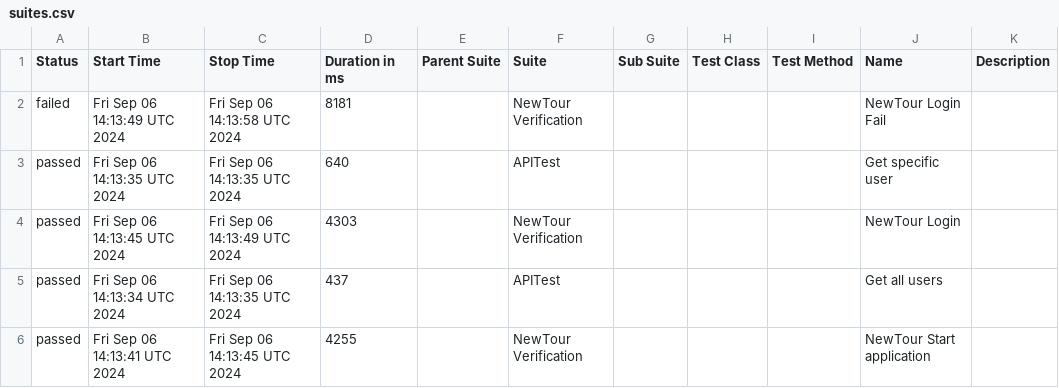
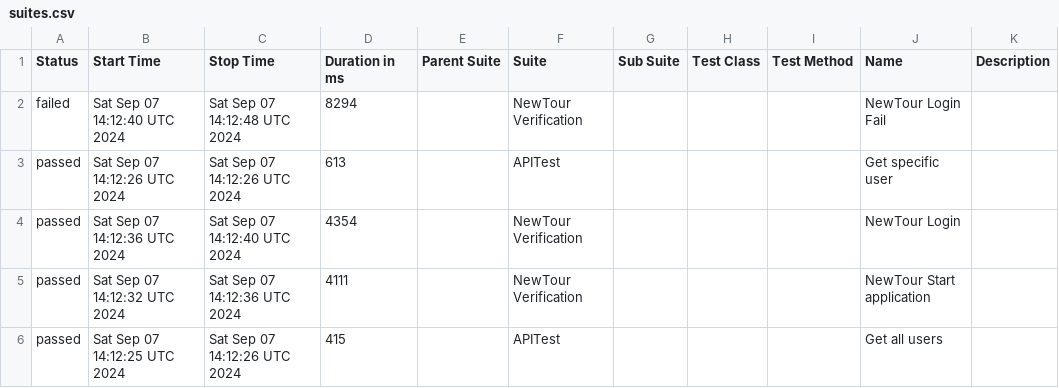
Before and after one commit to Pedrothh/automation-cypress-api-e2e-example, a CSV file: data/suites.csv, drawn as a sheet.

```diff
--- a/data/suites.csv
+++ b/data/suites.csv
@@ -1,6 +1,6 @@
 "Status","Start Time","Stop Time","Duration in ms","Parent Suite","Suite","Sub Suite","Test Class","Test Method","Name","Description"
-"failed","Fri Sep 06 14:13:49 UTC 2024","Fri Sep 06 14:13:58 UTC 2024","8181","","NewTour Verification","","","","NewTour Login Fail",""
-"passed","Fri Sep 06 14:13:35 UTC 2024","Fri Sep 06 14:13:35 UTC 2024","640","","APITest","","","","Get specific user",""
-"passed","Fri Sep 06 14:13:45 UTC 2024","Fri Sep 06 14:13:49 UTC 2024","4303","","NewTour Verification","","","","NewTour Login",""
-"passed","Fri Sep 06 14:13:34 UTC 2024","Fri Sep 06 14:13:35 UTC 2024","437","","APITest","","","","Get all users",""
-"passed","Fri Sep 06 14:13:41 UTC 2024","Fri Sep 06 14:13:45 UTC 2024","4255","","NewTour Verification","","","","NewTour Start application",""
+"failed","Sat Sep 07 14:12:40 UTC 2024","Sat Sep 07 14:12:48 UTC 2024","8294","","NewTour Verification","","","","NewTour Login Fail",""
+"passed","Sat Sep 07 14:12:26 UTC 2024","Sat Sep 07 14:12:26 UTC 2024","613","","APITest","","","","Get specific user",""
+"passed","Sat Sep 07 14:12:36 UTC 2024","Sat Sep 07 14:12:40 UTC 2024","4354","","NewTour Verification","","","","NewTour Login",""
+"passed","Sat Sep 07 14:12:32 UTC 2024","Sat Sep 07 14:12:36 UTC 2024","4111","","NewTour Verification","","","","NewTour Start application",""
+"passed","Sat Sep 07 14:12:25 UTC 2024","Sat Sep 07 14:12:26 UTC 2024","415","","APITest","","","","Get all users",""
```
Also changed, not shown: 26 other files.
